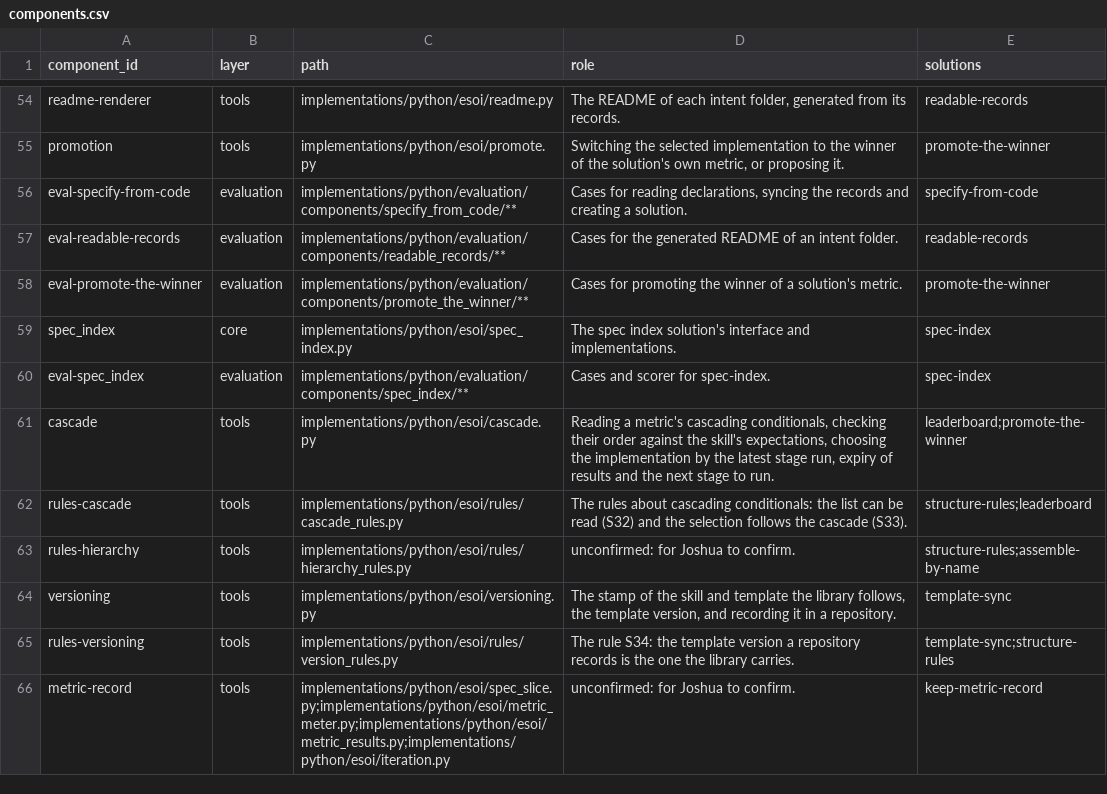
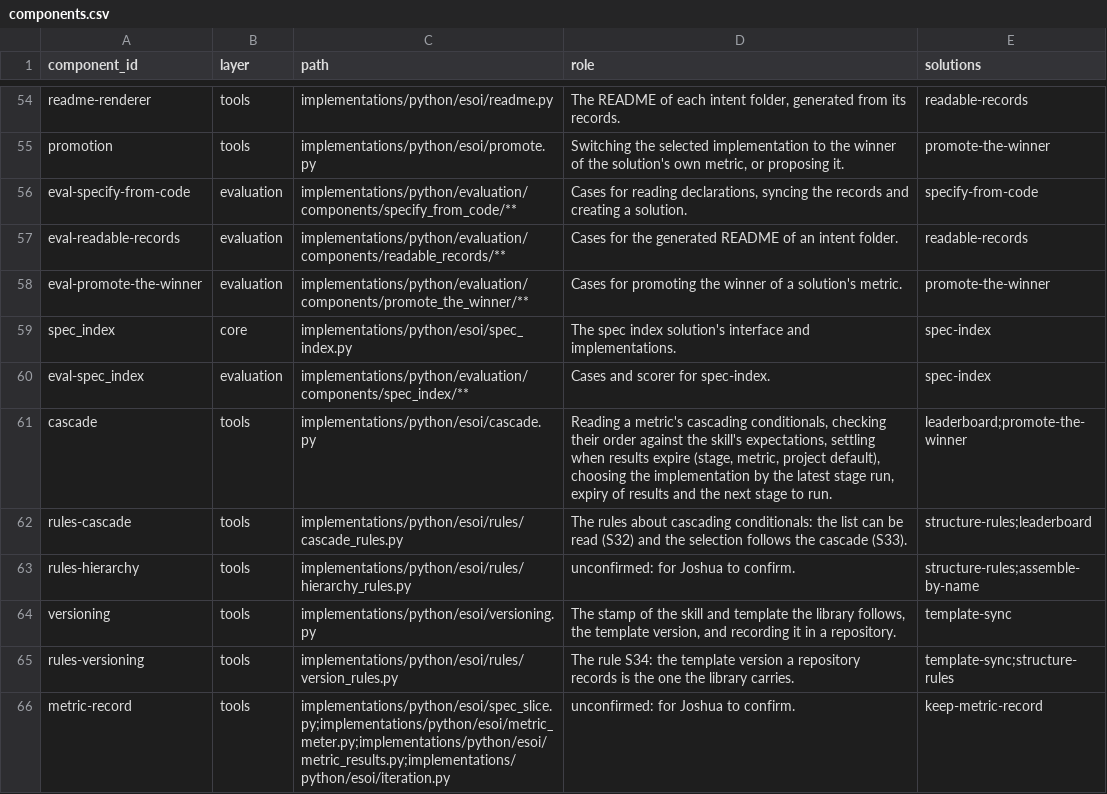
Before and after one commit to JoshuaMathias/evolvable-structure, a CSV file: esoi/components.csv, drawn as a sheet; only a part is shown, gaps mark what is left out.

```diff
--- a/esoi/components.csv
+++ b/esoi/components.csv
@@ -60,3 +60,3 @@ spec_index,core,implementations/python/esoi/spec_index.py,The spec index solutio
 eval-spec_index,evaluation,implementations/python/evaluation/components/spec_index/**,Cases and scorer for spec-index.,spec-index
-cascade,tools,implementations/python/esoi/cascade.py,"Reading a metric's cascading conditionals, checking their order against the skill's expectations, choosing the implementation by the latest stage run, expiry of results and the next stage to run.",leaderboard;promote-the-winner
+cascade,tools,implementations/python/esoi/cascade.py,"Reading a metric's cascading conditionals, checking their order against the skill's expectations, settling when results expire (stage, metric, project default), choosing the implementation by the latest stage run, expiry of results and the next stage to run.",leaderboard;promote-the-winner
 rules-cascade,tools,implementations/python/esoi/rules/cascade_rules.py,The rules about cascading conditionals: the list can be read (S32) and the selection follows the cascade (S33).,structure-rules;leaderboard
```
Also changed, not shown: esoi/tracker/metrics.csv, 15 other files.
